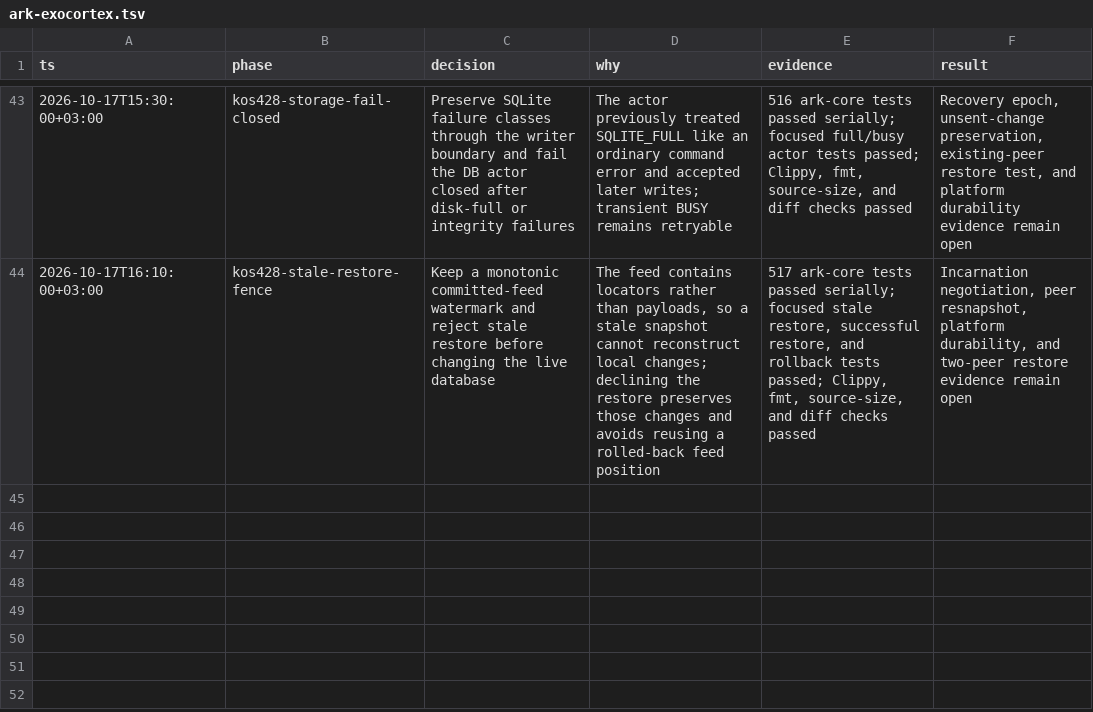
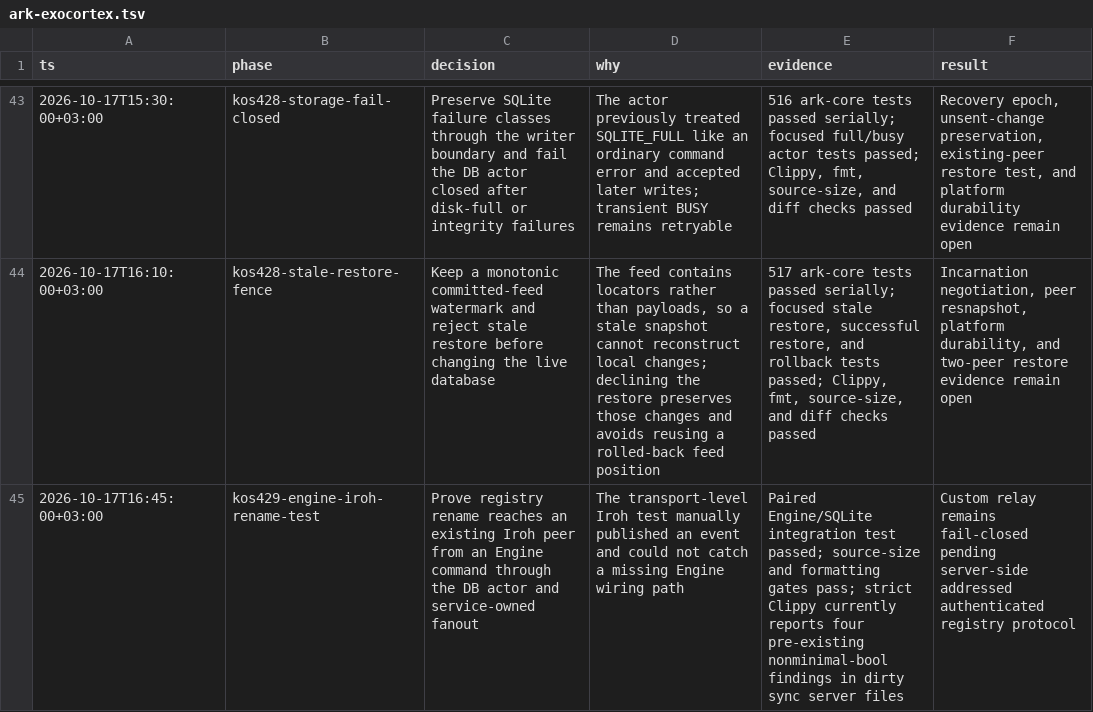
Before and after one commit to makekosmos/cortex, a TSV file: .audit/ark-exocortex.tsv, drawn as a sheet; only a part is shown, gaps mark what is left out; the diff names each change by its address in the sheet, - before the commit and + after, or states it on an @@ line.

Commit message:
test(sync): cover engine registry rename fanout

```diff
--- a/.audit/ark-exocortex.tsv
+++ b/.audit/ark-exocortex.tsv
+row 45: 2026-10-17T16:45:00+03:00 | kos429-engine-iroh-rename-test | Prove registry rename reaches an existing Iroh peer from an Engine command through the DB actor and service-owned fanout | The transport-level Iroh test manually published an event and could not catch a missing Engine wiring path | Paired Engine/SQLite integration test passed; source-size and formatting gates pass; strict Clippy currently reports four pre-existing nonminimal-bool findings in dirty sync server files | Custom relay remains fail-closed pending server-side addressed authenticated registry protocol
```
Also changed, not shown: 2 other files.
